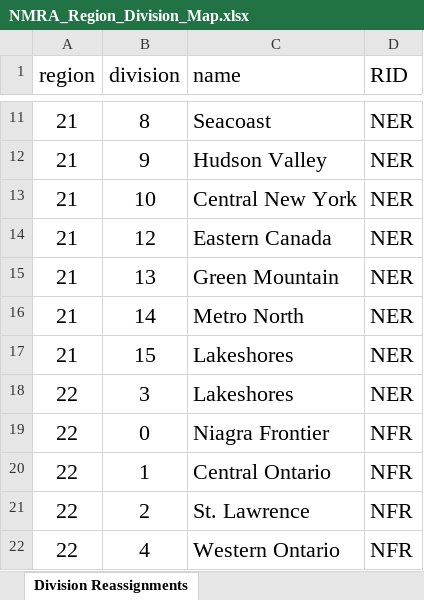
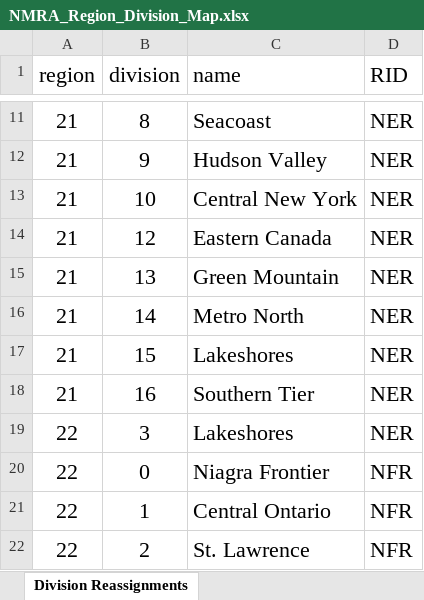
Before and after one commit to ecwhitney42/NMRAMembers, an Excel workbook: config/NMRA_Region_Division_Map.xlsx, sheet Division Reassignments, drawn as a sheet; only a part is shown, gaps mark what is left out; the shorter side is filled out with more unchanged rows; values as stored, in another font and other column widths than the file's, no borders; the diff names each change by its address in the sheet, - before the commit and + after, or states it on an @@ line.

```diff
--- a/config/NMRA_Region_Division_Map.xlsx (sheet Division Reassignments)
+++ b/config/NMRA_Region_Division_Map.xlsx (sheet Division Reassignments)
+row 18: 21 | 16 | Southern Tier | NER
```
Also changed, not shown: 8 other files.
